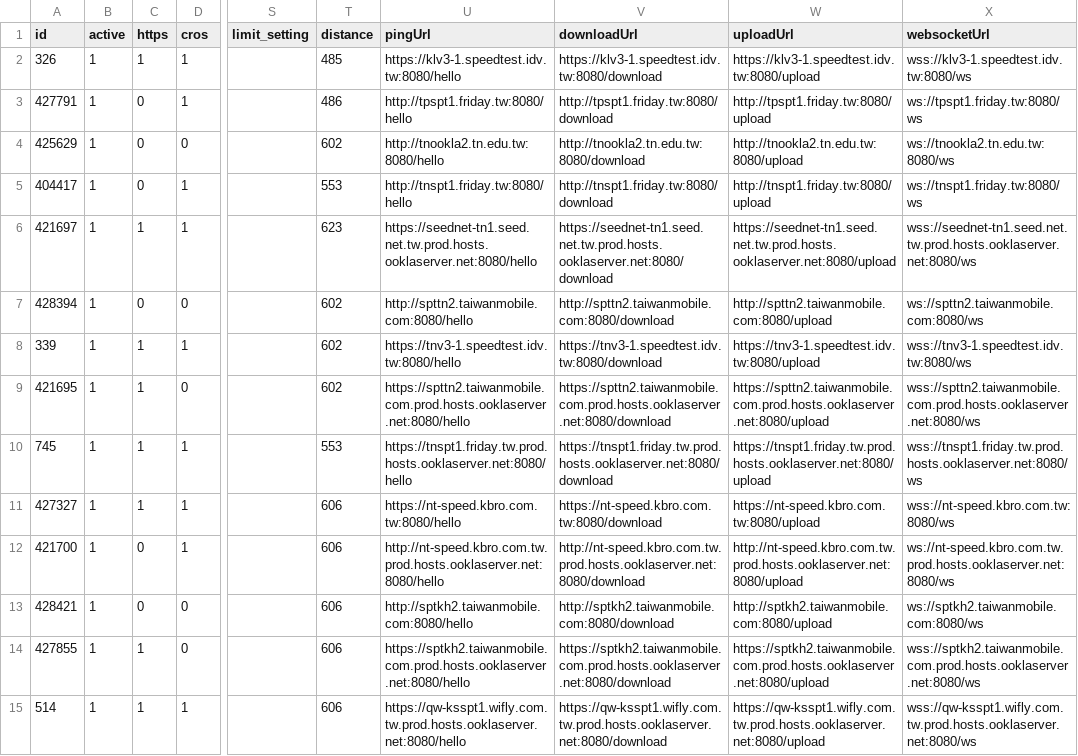
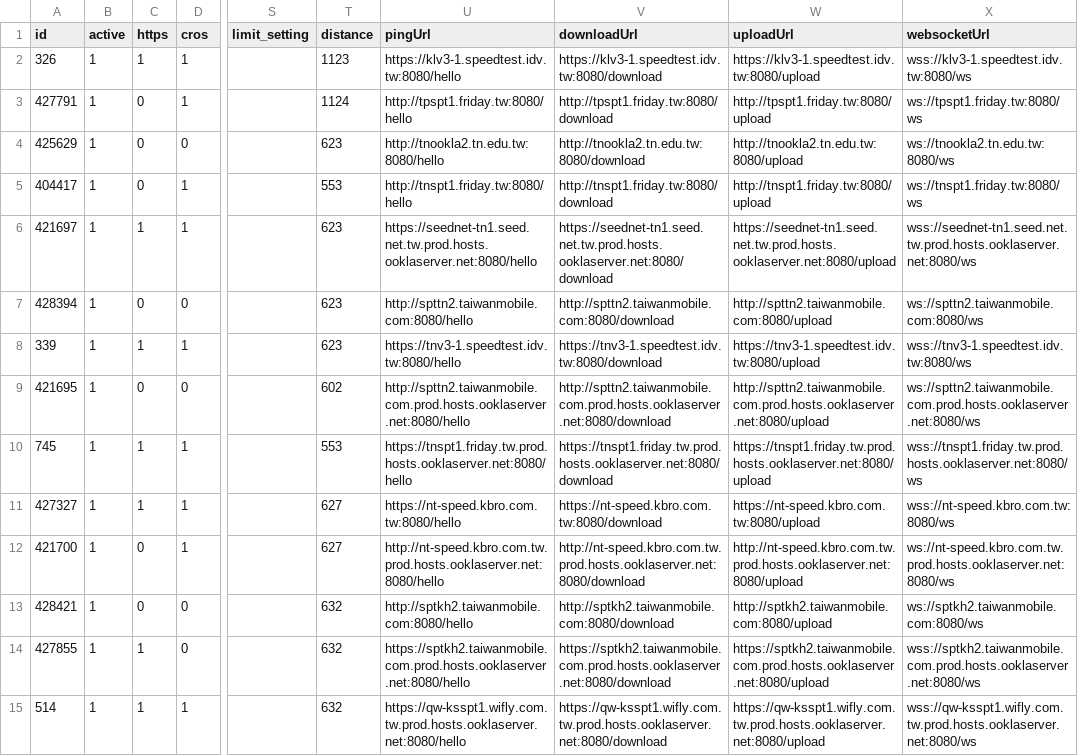
Before and after one commit to spiritLHLS/speedtest.cn-CN-ID, a CSV file: TW.csv, drawn as a sheet; only a part is shown, gaps mark what is left out; the diff covers the shown part only; the diff names each change by its address in the sheet, - before the commit and + after, or states it on an @@ line.

```diff
--- a/TW.csv
+++ b/TW.csv
-T2 (distance): 485
+T2 (distance): 1123
-T3 (distance): 486
+T3 (distance): 1124
-T4 (distance): 602
+T4 (distance): 623
-T7:T8 (distance): 602
+T7:T8 (distance): 623
-C9 (https): 1
+C9 (https): 0
-U9 (pingUrl): https://spttn2.taiwanmobile.com.prod.hosts.ooklaserver.net:8080/hello
+U9 (pingUrl): http://spttn2.taiwanmobile.com.prod.hosts.ooklaserver.net:8080/hello
-V9 (downloadUrl): https://spttn2.taiwanmobile.com.prod.hosts.ooklaserver.net:8080/download
+V9 (downloadUrl): http://spttn2.taiwanmobile.com.prod.hosts.ooklaserver.net:8080/download
-W9 (uploadUrl): https://spttn2.taiwanmobile.com.prod.hosts.ooklaserver.net:8080/upload
+W9 (uploadUrl): http://spttn2.taiwanmobile.com.prod.hosts.ooklaserver.net:8080/upload
-X9 (websocketUrl): wss://spttn2.taiwanmobile.com.prod.hosts.ooklaserver.net:8080/ws
+X9 (websocketUrl): ws://spttn2.taiwanmobile.com.prod.hosts.ooklaserver.net:8080/ws
-T11:T12 (distance): 606
+T11:T12 (distance): 627
-T13:T15 (distance): 606
+T13:T15 (distance): 632
```
Also changed, not shown: 139 edited cells elsewhere in this file, CN.csv, HK.csv, 4 other files.
